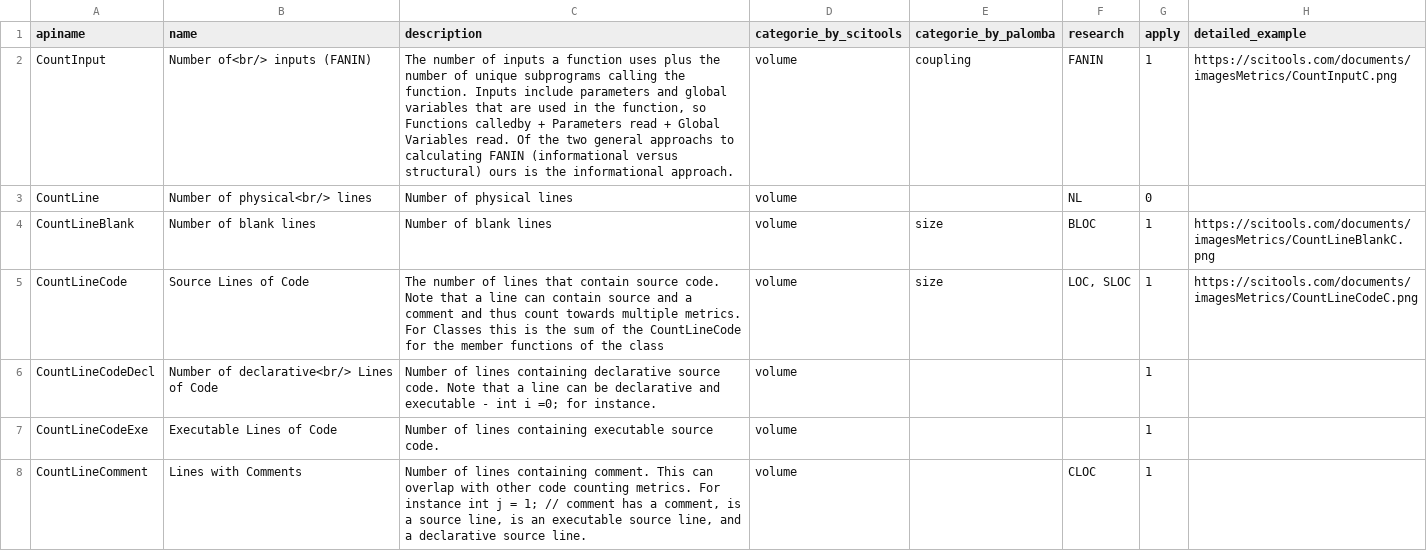
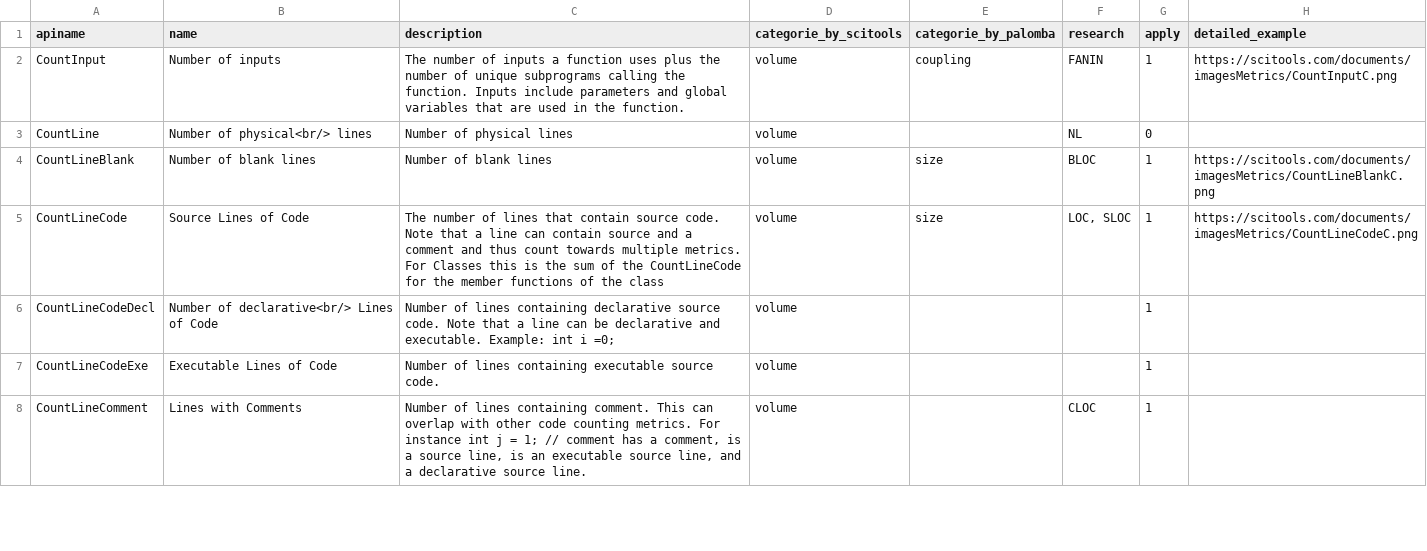
Before and after one commit to christianorossini/masterSurvey, a CSV file: questionnaire/software_method_level_metrics.csv, drawn as a sheet; only a part is shown.

```diff
--- a/questionnaire/software_method_level_metrics.csv
+++ b/questionnaire/software_method_level_metrics.csv
@@ -1,3 +1,3 @@
 "apiname";"name";"description";"categorie_by_scitools";"categorie_by_palomba";"research";"apply";"detailed_example"
-"CountInput";"Number of<br/> inputs (FANIN)";"The number of inputs a function uses plus the number of unique subprograms calling the function. Inputs include parameters and global variables that are used in the function, so Functions calledby + Parameters read + Global Variables read. Of the two general approachs to calculating FANIN (informational versus structural) ours is the informational approach.";"volume";"coupling";"FANIN";1;"https://scitools.com/documents/imagesMetrics/CountInputC.png"
+"CountInput";"Number of inputs";"The number of inputs a function uses plus the number of unique subprograms calling the function. Inputs include parameters and global variables that are used in the function.";"volume";"coupling";"FANIN";1;"https://scitools.com/documents/imagesMetrics/CountInputC.png"
 "CountLine";"Number of physical<br/> lines";"Number of physical lines";"volume";;"NL";0;
@@ -5,3 +5,3 @@
 "CountLineCode";"Source Lines of Code";"The number of lines that contain source code. Note that a line can contain source and a comment and thus count towards multiple metrics. For Classes this is the sum of the CountLineCode for the member functions of the class";"volume";"size";"LOC, SLOC";1;"https://scitools.com/documents/imagesMetrics/CountLineCodeC.png"
-"CountLineCodeDecl";"Number of declarative<br/> Lines of Code";"Number of lines containing declarative source code. Note that a line can be declarative and executable - int i =0; for instance.";"volume";;;1;
+"CountLineCodeDecl";"Number of declarative<br/> Lines of Code";"Number of lines containing declarative source code. Note that a line can be declarative and executable. Example: int i =0;";"volume";;;1;
 "CountLineCodeExe";"Executable Lines of Code";"Number of lines containing executable source code.";"volume";;;1;
```
Also changed, not shown: questionnaire/software_class_level_metrics.csv, 11 other files.
